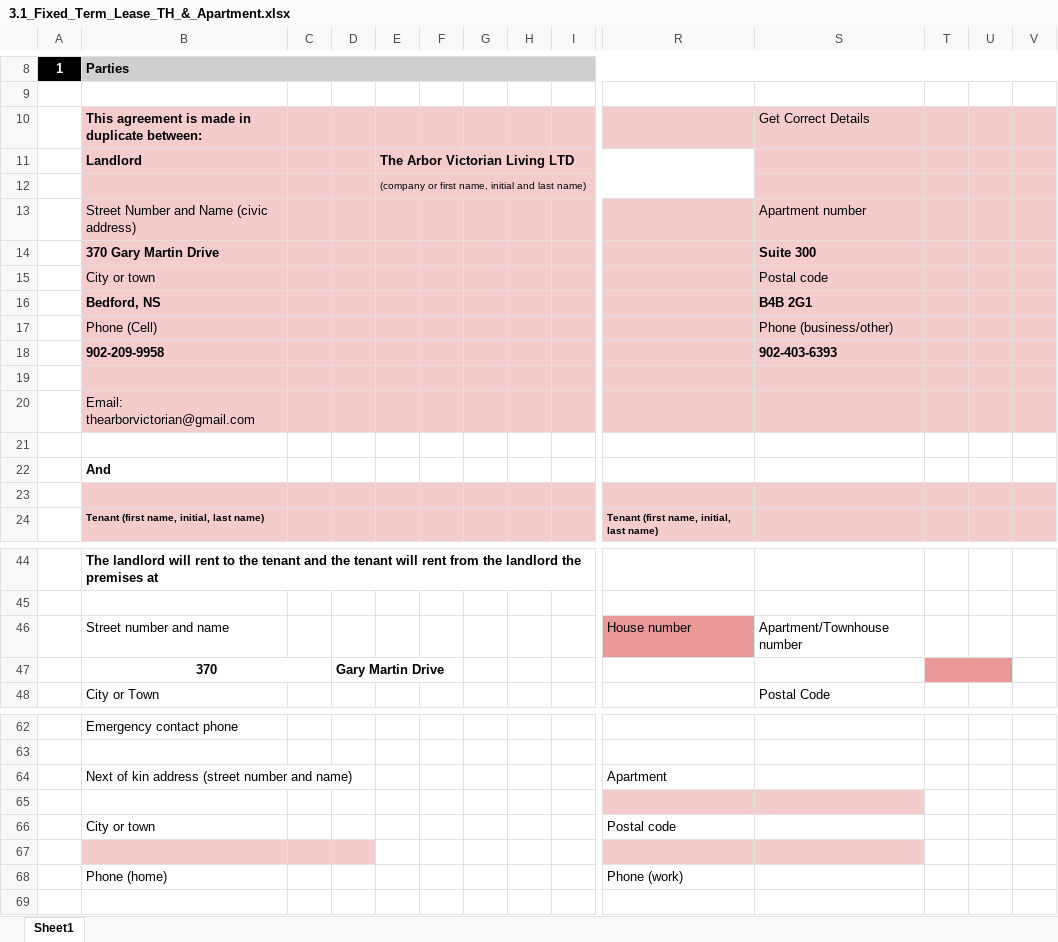
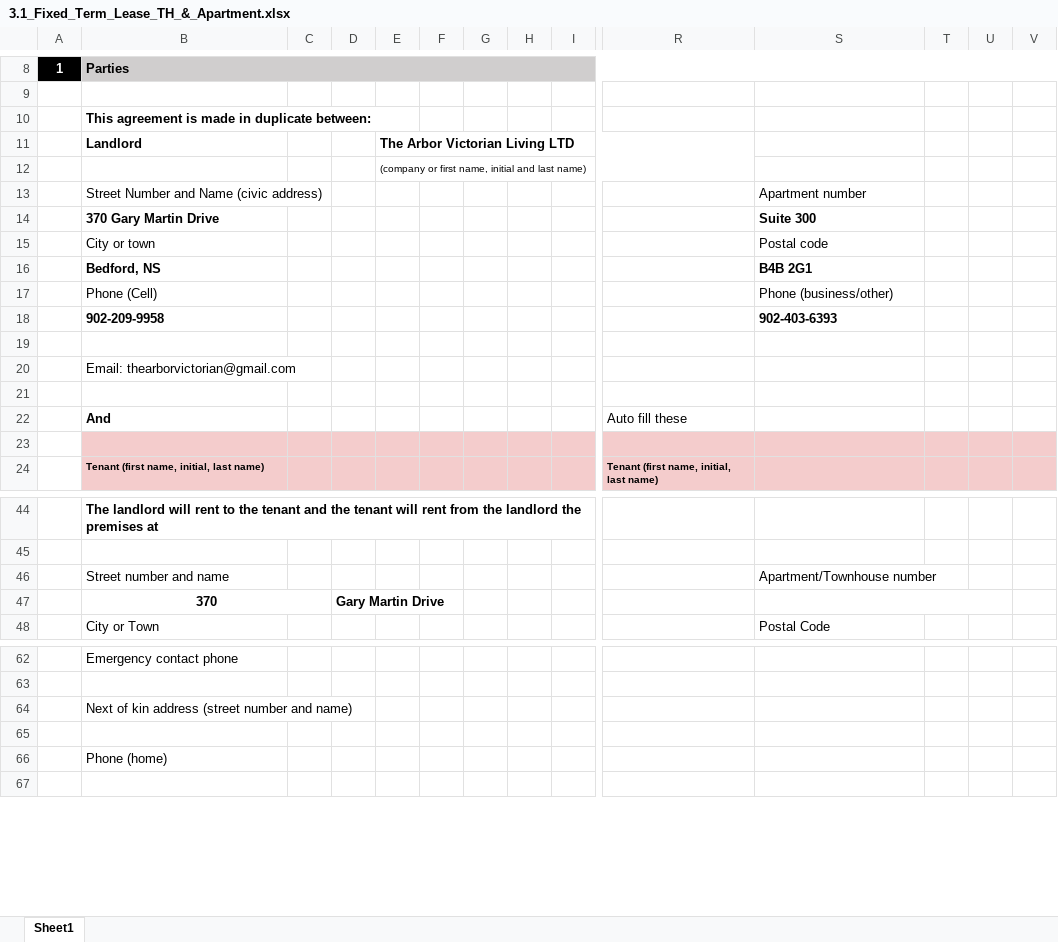
Before and after one commit to Sangster-5/kivotos, an Excel workbook: app/api/lease/3.1_Fixed_Term_Lease_TH_&_Apartment.xlsx, sheet Sheet1, drawn as a sheet; only a part is shown, gaps mark what is left out; values as stored, in another font and other column widths than the file's, no borders; charts and pictures not drawn; removed rows and columns are numbered as before the commit, all else as after; rows hold the shown columns only; the diff covers the shown part only; the diff names each change by its address in the sheet, - before the commit and + after, or states it on an @@ line.

```diff
--- a/app/api/lease/3.1_Fixed_Term_Lease_TH_&_Apartment.xlsx (sheet Sheet1)
+++ b/app/api/lease/3.1_Fixed_Term_Lease_TH_&_Apartment.xlsx (sheet Sheet1)
-B10:V10 fill: #F4CCCC
+B10:V10 fill: none
-S10: Get Correct Details
+S10: (empty)
-B11:E12 fill: #F4CCCC
+B11:E12 fill: none
-S11:V12 fill: #F4CCCC
+S11:V12 fill: none
-B13:V20 fill: #F4CCCC
+B13:V20 fill: none
-R22: (empty)
+R22: Auto fill these
-R46: House number
+R46: (empty)
-R46 fill: #EA9999
+R46 fill: none
+S47:U47 merged
-T47 fill: #EA9999
+T47 fill: none
-T47:U47 merged
-R64: Apartment
+R64: (empty)
-R65:S65 fill: #F4CCCC
+R65:S65 fill: none
-row 66:  | City or town |  |  |  |  |  |  |  | Postal code
-row 67: (empty)
-R66: Phone (work)
+R66: (empty)
```
Also changed, not shown: cell formats and merged cells elsewhere in this sheet, formulas that keep their value, charts or pictures, leases/20004337425.xlsx, 3 other files.
